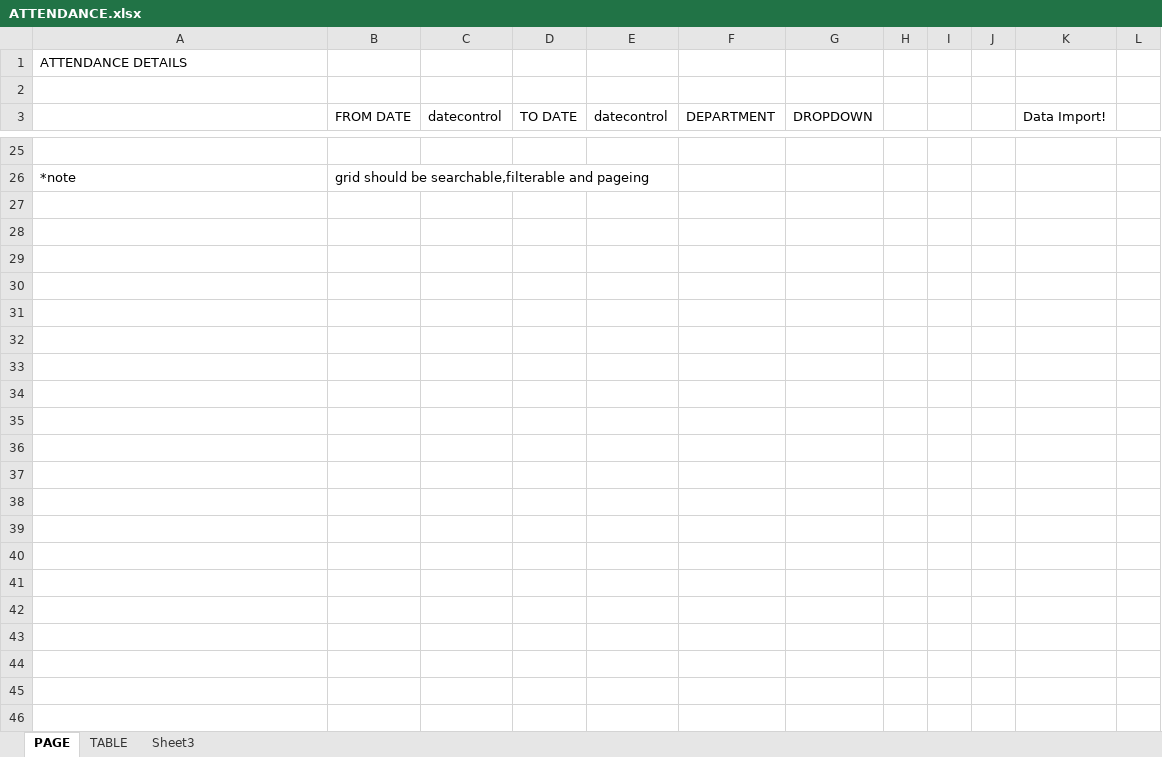
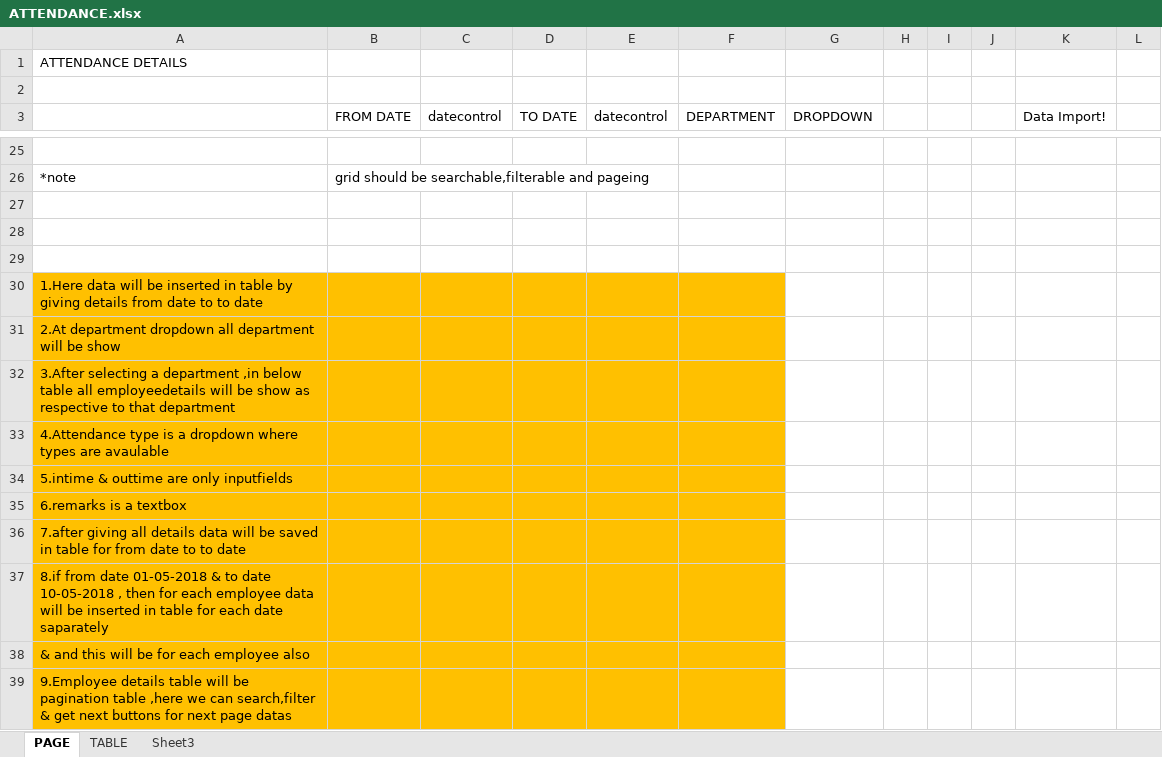
Before and after one commit to SHRA-NITRR/payroll-api, an Excel workbook: ATTENDANCE.xlsx, sheet PAGE, drawn as a sheet; only a part is shown, gaps mark what is left out; values as stored, in another font and other column widths than the file's, no borders; the diff names each change by its address in the sheet, - before the commit and + after, or states it on an @@ line.

```diff
--- a/ATTENDANCE.xlsx (sheet PAGE)
+++ b/ATTENDANCE.xlsx (sheet PAGE)
+row 27: (empty)
+row 28: (empty)
+row 29: (empty)
+row 30: 1.Here data will be inserted in table by giving details from date to to date
+row 31: 2.At department dropdown all department will be show
+row 32: 3.After selecting a department ,in below table all employeedetails will be show as respective to that department
+row 33: 4.Attendance type is a dropdown where types are avaulable
+row 34: 5.intime & outtime are only inputfields
+row 35: 6.remarks is a textbox
+row 36: 7.after giving all details data will be saved in table for from date to to date
+row 37: 8.if from date 01-05-2018 & to date 10-05-2018 , then for each employee data will be inserted in table for each date saparately
+row 38: & and this will be for each employee also
+row 39: 9.Employee details table will be pagination table ,here we can search,filter & get next buttons for next page datas
```
Also changed, not shown: 5 other files.
